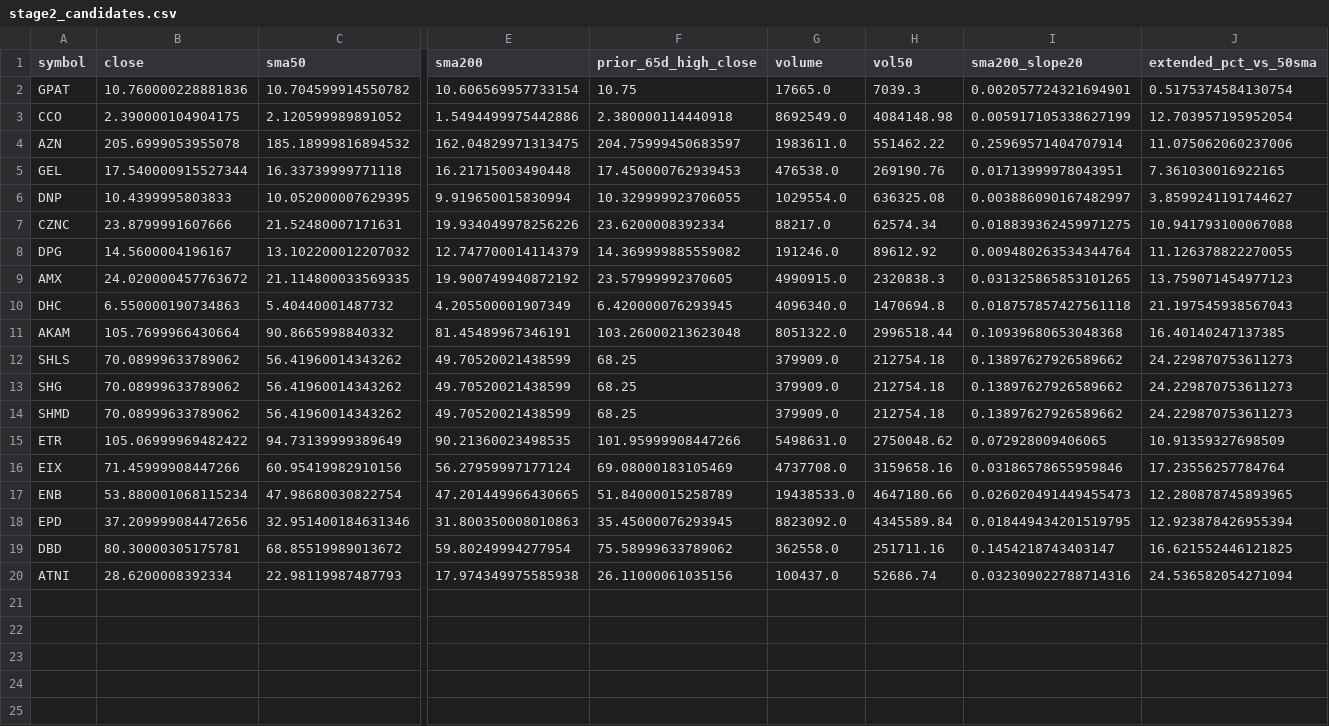
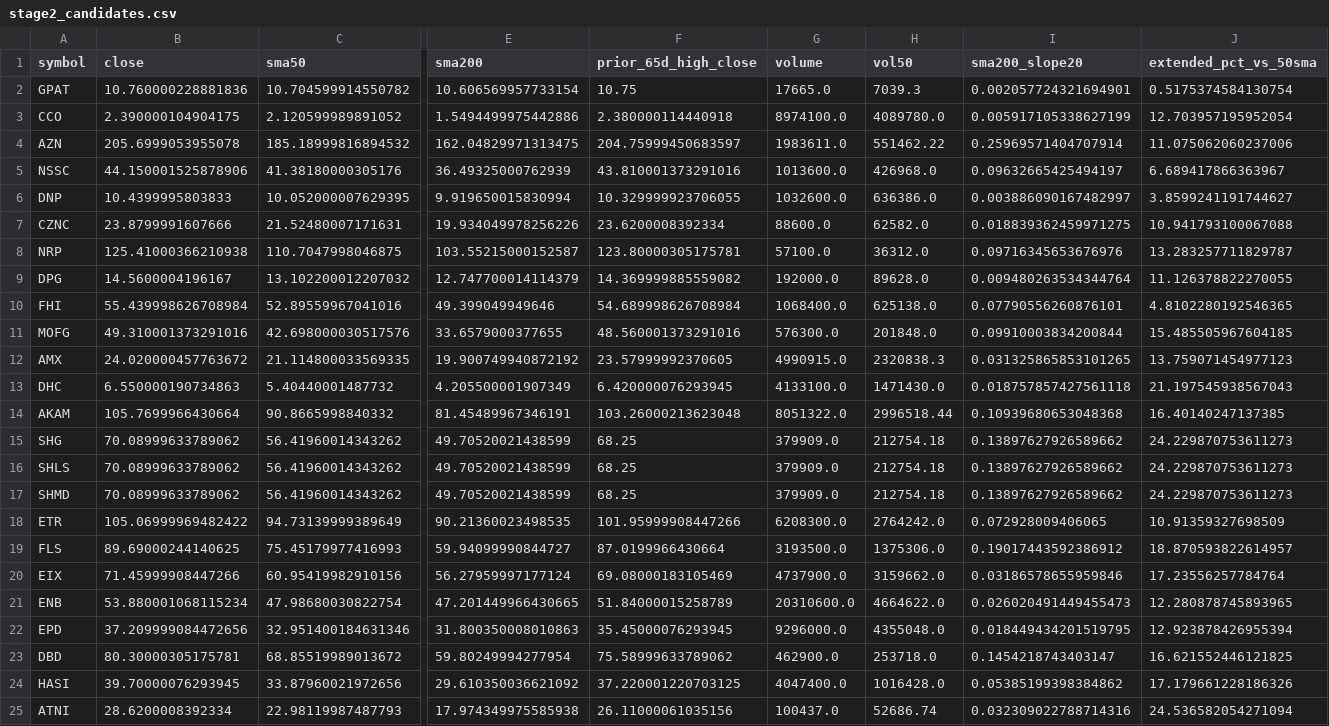
Before and after one commit to StockGem26/my-screener-site, a CSV file: docs/stage2_candidates.csv, drawn as a sheet; only a part is shown, gaps mark what is left out; removed rows and columns are numbered as before the commit, all else as after; rows hold the shown columns only; the diff names each change by its address in the sheet, - before the commit and + after, or states it on an @@ line.

```diff
--- a/docs/stage2_candidates.csv
+++ b/docs/stage2_candidates.csv
-G3 (volume): 8692549.0
+G3 (volume): 8974100.0
-H3 (vol50): 4084148.98
+H3 (vol50): 4089780.0
-row 5: GEL | 17.540000915527344 | 16.33739999771118 | 16.21715003490448 | 17.450000762939453 | 476538.0 | 269190.76 | 0.01713999978043951 | 7.361030016922165
+row 5: NSSC | 44.150001525878906 | 41.38180000305176 | 36.49325000762939 | 43.810001373291016 | 1013600.0 | 426968.0 | 0.09632665425494197 | 6.689417866363967
-G6 (volume): 1029554.0
+G6 (volume): 1032600.0
-H6 (vol50): 636325.08
+H6 (vol50): 636386.0
-G7 (volume): 88217.0
+G7 (volume): 88600.0
-H7 (vol50): 62574.34
+H7 (vol50): 62582.0
+row 8: NRP | 125.41000366210938 | 110.7047998046875 | 103.55215000152587 | 123.80000305175781 | 57100.0 | 36312.0 | 0.09716345653676976 | 13.283257711829787
-G9 (volume): 191246.0
+G9 (volume): 192000.0
-H9 (vol50): 89612.92
+H9 (vol50): 89628.0
+row 10: FHI | 55.439998626708984 | 52.89559967041016 | 49.399049949646 | 54.689998626708984 | 1068400.0 | 625138.0 | 0.07790556260876101 | 4.8102280192546365
+row 11: MOFG | 49.310001373291016 | 42.698000030517576 | 33.6579000377655 | 48.560001373291016 | 576300.0 | 201848.0 | 0.09910003834200844 | 15.485505967604185
-G13 (volume): 4096340.0
+G13 (volume): 4133100.0
-H13 (vol50): 1470694.8
+H13 (vol50): 1471430.0
@@ row 13 moved to row 15: SHG @@
-G18 (volume): 5498631.0
+G18 (volume): 6208300.0
-H18 (vol50): 2750048.62
+H18 (vol50): 2764242.0
+row 19: FLS | 89.69000244140625 | 75.45179977416993 | 59.94099990844727 | 87.0199966430664 | 3193500.0 | 1375306.0 | 0.19017443592386912 | 18.870593822614957
-G20 (volume): 4737708.0
+G20 (volume): 4737900.0
-H20 (vol50): 3159658.16
+H20 (vol50): 3159662.0
-G21 (volume): 19438533.0
+G21 (volume): 20310600.0
-H21 (vol50): 4647180.66
+H21 (vol50): 4664622.0
-G22 (volume): 8823092.0
+G22 (volume): 9296000.0
-H22 (vol50): 4345589.84
+H22 (vol50): 4355048.0
-G23 (volume): 362558.0
+G23 (volume): 462900.0
-H23 (vol50): 251711.16
+H23 (vol50): 253718.0
+row 24: HASI | 39.70000076293945 | 33.87960021972656 | 29.610350036621092 | 37.220001220703125 | 4047400.0 | 1016428.0 | 0.05385199398384862 | 17.179661228186326
```
Also changed, not shown: docs/history/picks.csv, 2 other files.
